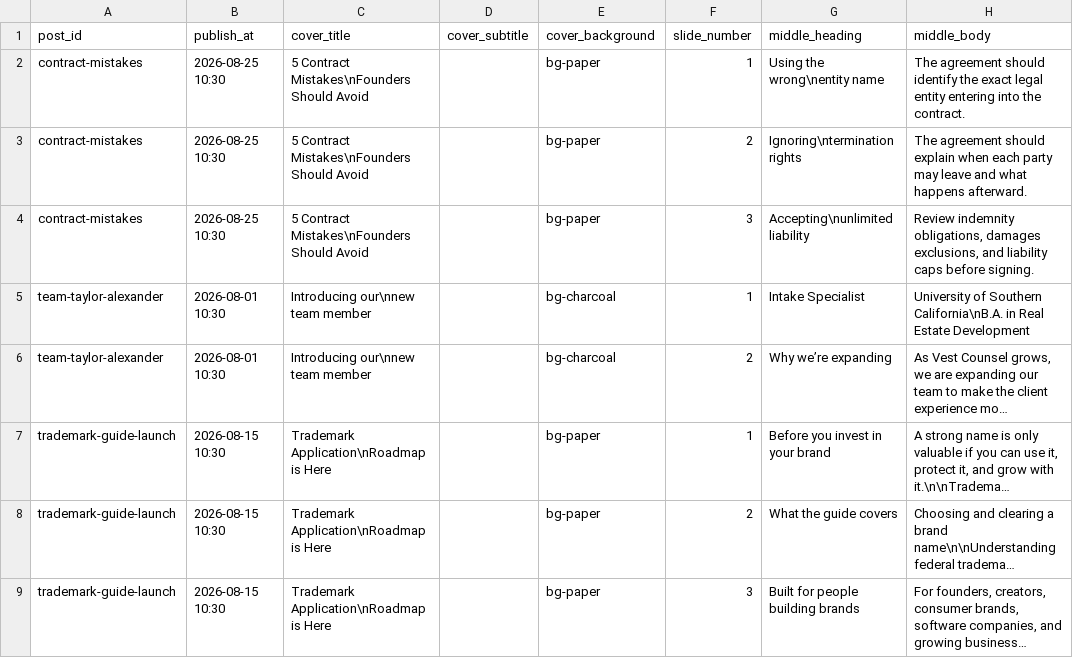
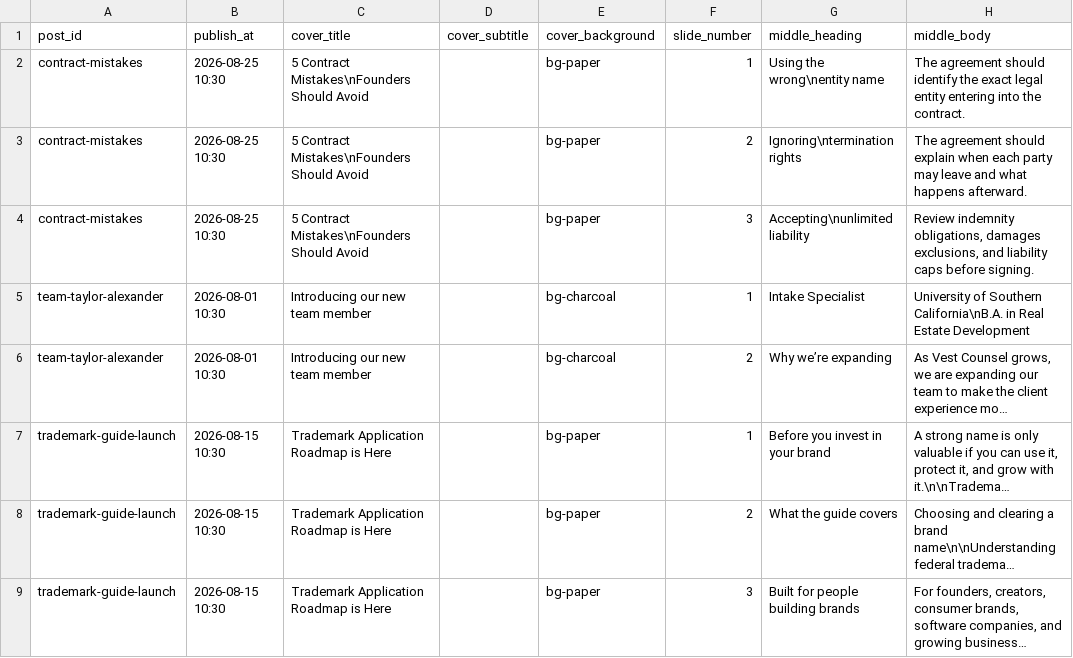
Before and after one commit to vestcounsel/social-content, a CSV file: content/posts.csv, drawn as a sheet; only a part is shown; long unchanged cells end in …; the diff names each change by its address in the sheet, - before the commit and + after, or states it on an @@ line.

```diff
--- a/content/posts.csv
+++ b/content/posts.csv
-C5:C6 (cover_title): Introducing our\nnew team member
+C5:C6 (cover_title): Introducing our new team member
-C7:C9 (cover_title): Trademark Application\nRoadmap is Here
+C7:C9 (cover_title): Trademark Application Roadmap is Here
```
Also changed, not shown: 3 other files.
